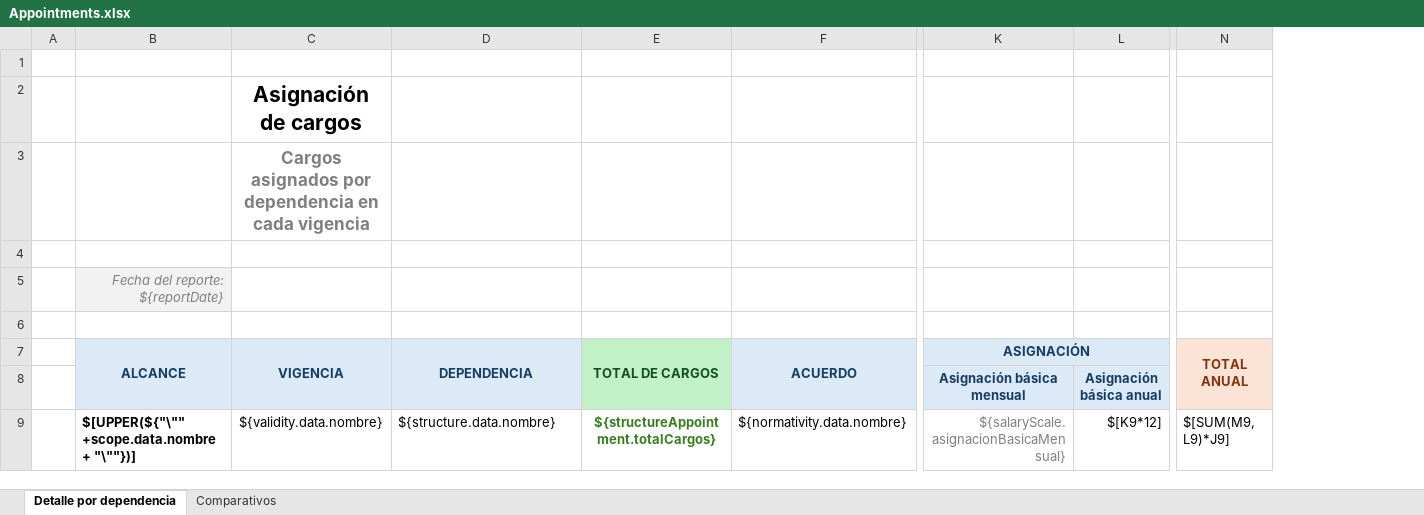
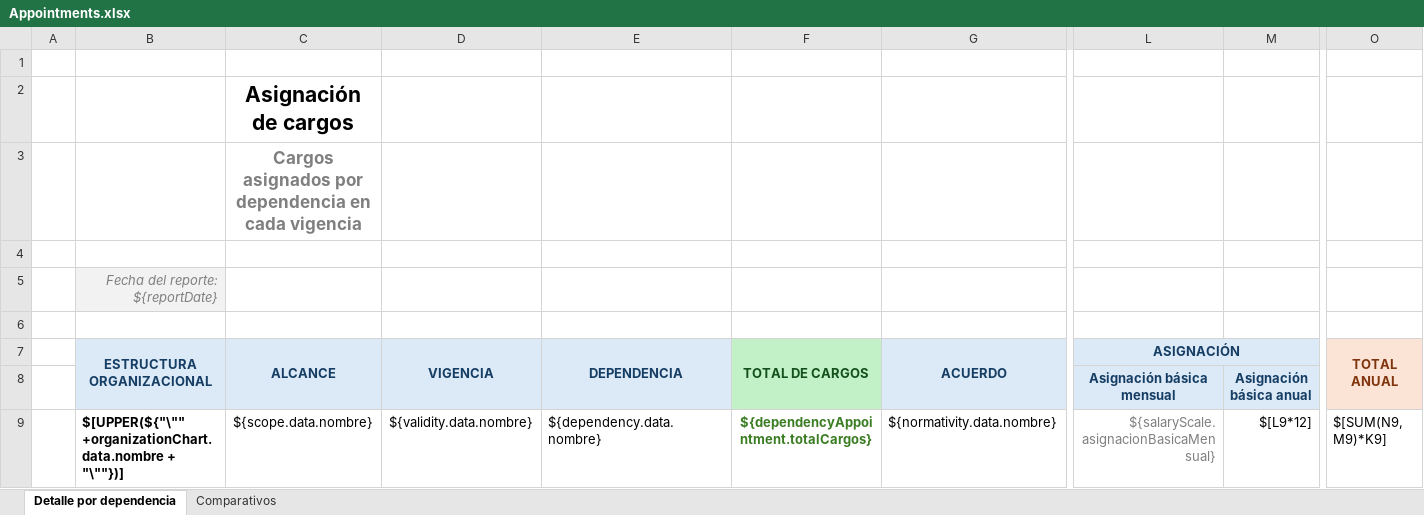
Before and after one commit to RonaldJTF/Carga-Trabajo-Services, an Excel workbook: src/main/resources/reports/appointments/Appointments.xlsx, sheet Detalle por dependencia, drawn as a sheet; only a part is shown, gaps mark what is left out; values as stored, in another font and other column widths than the file's, no borders; removed rows and columns are numbered as before the commit, all else as after; rows hold the shown columns only; the diff names each change by its address in the sheet, - before the commit and + after, or states it on an @@ line.

Commit message:
Gestión de organigrama y de cargos creada

```diff
--- a/src/main/resources/reports/appointments/Appointments.xlsx (sheet Detalle por dependencia)
+++ b/src/main/resources/reports/appointments/Appointments.xlsx (sheet Detalle por dependencia)
+column B (ESTRUCTURA ORGANIZACIONAL), row 5: Fecha del reporte: ${reportDate}; row 9: $[UPPER(${"\"" +organizationChart.data.nombre + "\""})]
-row 2:  |  | Asignación de cargos
-row 3:  |  | Cargos asignados por dependencia en cada vigencia
+row 2:  |  | Asignación de cargos
+row 3:  |  | Cargos asignados por dependencia en cada vigencia
-C5 (ALCANCE): Fecha del reporte: ${reportDate}
+C5 (ALCANCE): (empty)
-C5 fill: #F2F2F2
+C5 fill: none
-C9 (ALCANCE): $[UPPER(${"\"" +scope.data.nombre + "\""})]
+C9 (ALCANCE): ${scope.data.nombre}
@@ C9 bold: on → off, alignment: left → center @@
-E9 (DEPENDENCIA): ${structure.data.nombre}
+E9 (DEPENDENCIA): ${dependency.data.nombre}
-F9 (TOTAL DE CARGOS): ${structureAppointment.totalCargos}
+F9 (TOTAL DE CARGOS): ${dependencyAppointment.totalCargos}
-M9: $[K9*12]
+M9: $[L9*12]
-O9 (TOTAL ANUAL): $[SUM(M9, L9)*J9]
+O9 (TOTAL ANUAL): $[SUM(N9, M9)*K9]
```
Also changed, not shown: sheet Comparativos, 22 other files.
